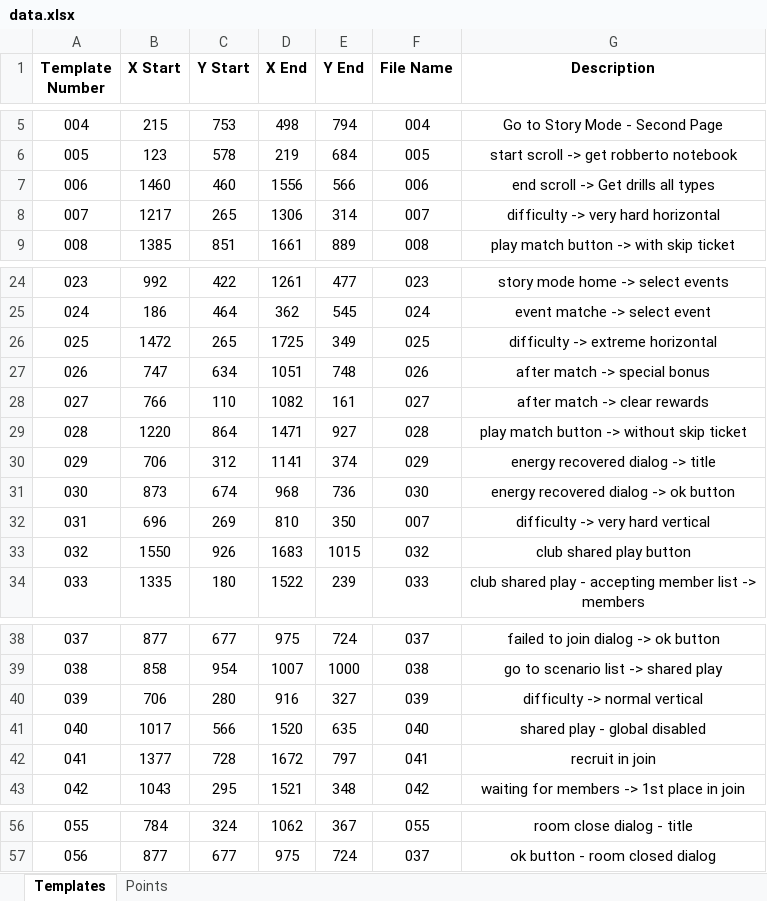
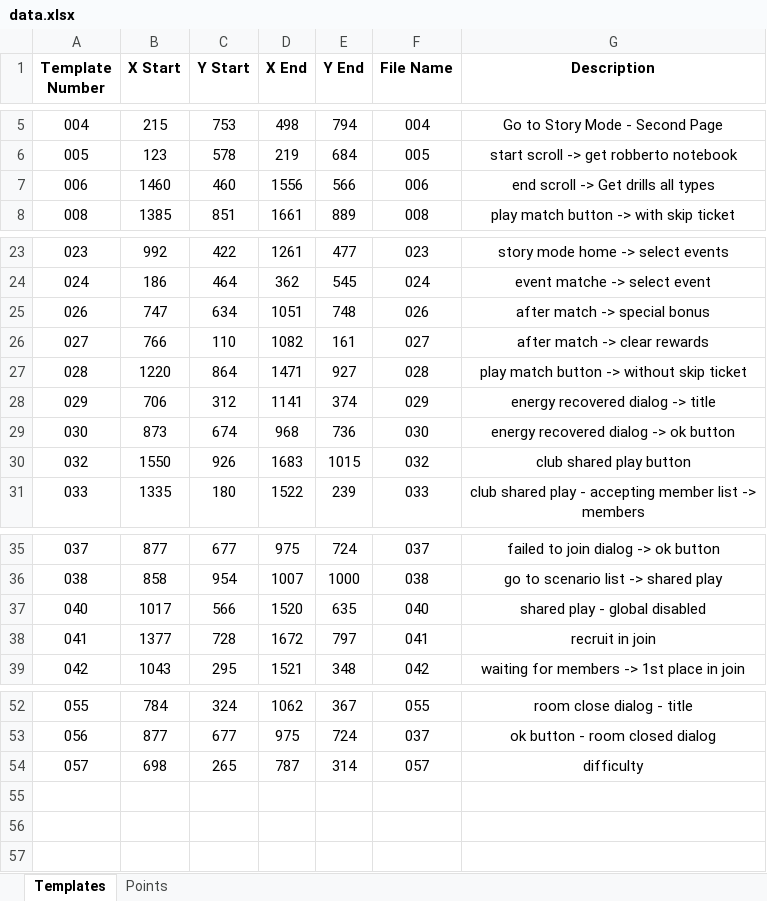
Before and after one commit to mhdr/captaintsubasapy, an Excel workbook: data.xlsx, sheet Templates, drawn as a sheet; only a part is shown, gaps mark what is left out; values as stored, in another font and other column widths than the file's, no borders; removed rows and columns are numbered as before the commit, all else as after; the diff names each change by its address in the sheet, - before the commit and + after, or states it on an @@ line.

Commit message:
update difficulty run

```diff
--- a/data.xlsx (sheet Templates)
+++ b/data.xlsx (sheet Templates)
-row 8: 007 | 1217 | 265 | 1306 | 314 | 007 | difficulty -> very hard horizontal
-row 26: 025 | 1472 | 265 | 1725 | 349 | 025 | difficulty -> extreme horizontal
-row 32: 031 | 696 | 269 | 810 | 350 | 007 | difficulty -> very hard vertical
-row 40: 039 | 706 | 280 | 916 | 327 | 039 | difficulty -> normal vertical
+row 54: 057 | 698 | 265 | 787 | 314 | 057 | difficulty
```
Also changed, not shown: 11 other files.
